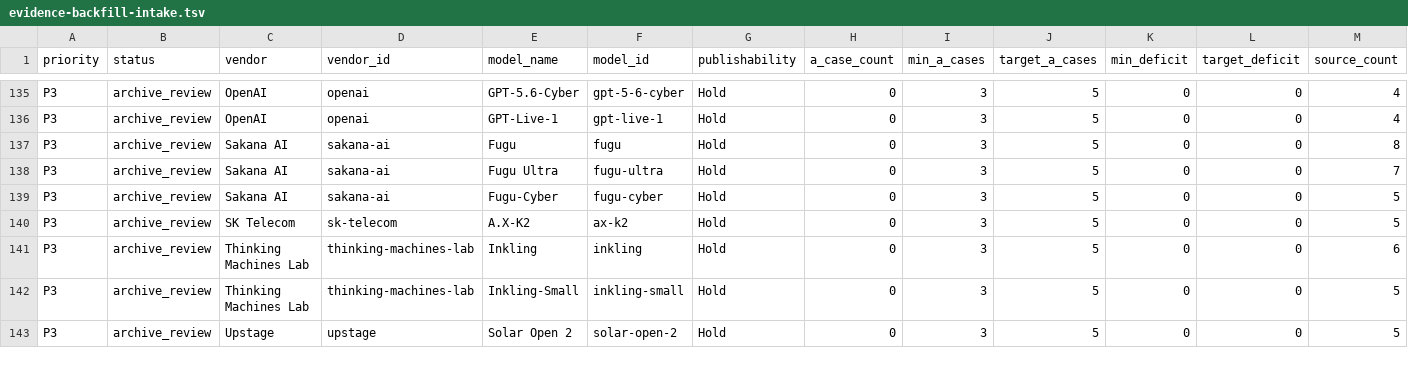
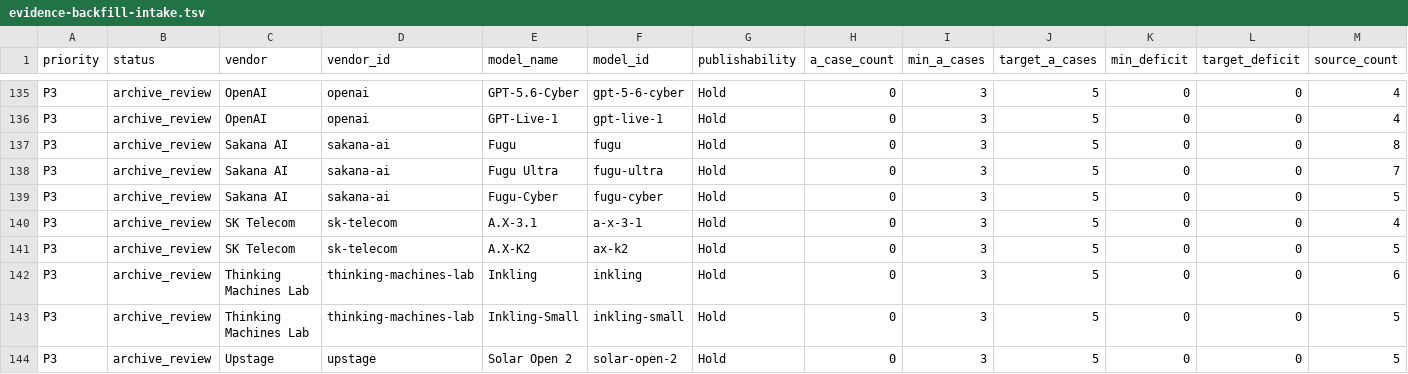
Before and after one commit to AL549984/model, a TSV file: work/evidence-backfill-intake.tsv, drawn as a sheet; only a part is shown, gaps mark what is left out; rows hold the shown columns only; the diff names each change by its address in the sheet, - before the commit and + after, or states it on an @@ line.

Commit message:
chore: update Model Atlas data

```diff
--- a/work/evidence-backfill-intake.tsv
+++ b/work/evidence-backfill-intake.tsv
+row 140: P3 | archive_review | SK Telecom | sk-telecom | A.X-3.1 | a-x-3-1 | Hold | 0 | 3 | 5 | 0 | 0 | 4
```
Also changed, not shown: 7 other files.
